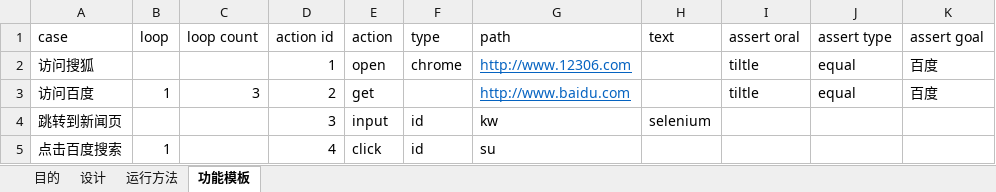
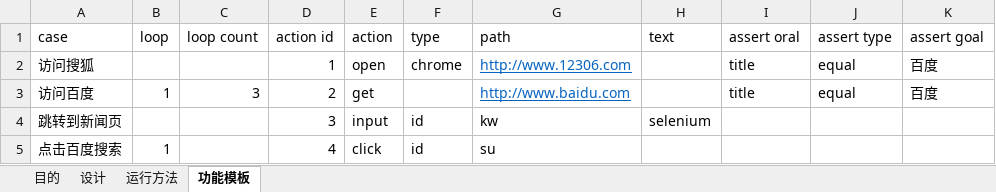
Before and after one commit to banyibanyi/lantern_source, an Excel workbook: excels/excel4selenium.xlsx, sheet 功能模板, drawn as a sheet; values as stored, in another font and other column widths than the file's, no borders; the diff names each change by its address in the sheet, - before the commit and + after, or states it on an @@ line.

```diff
--- a/excels/excel4selenium.xlsx (sheet 功能模板)
+++ b/excels/excel4selenium.xlsx (sheet 功能模板)
-I2:I3 (assert oral): tiltle
+I2:I3 (assert oral): title
```
Also changed, not shown: 2 other files.
